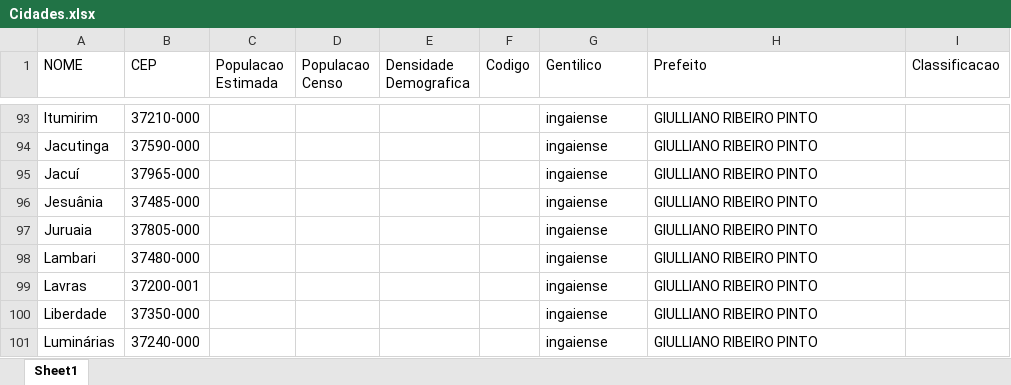
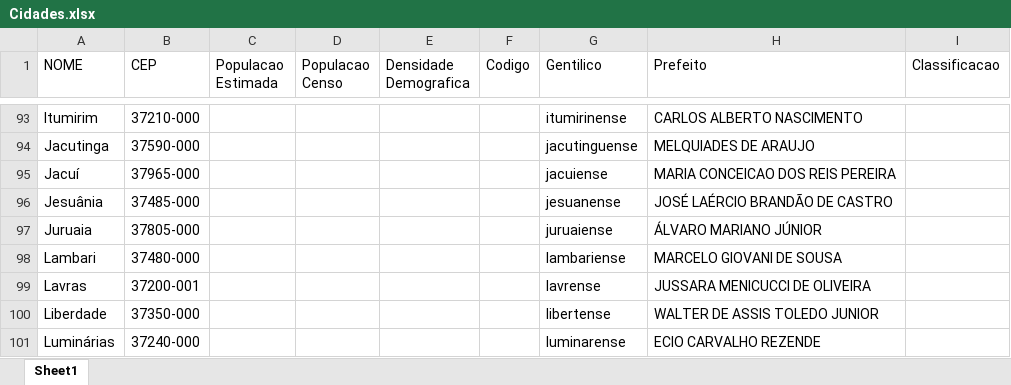
Before and after one commit to amandashichinoe/prj_Integracao_REFramework, an Excel workbook: Data/Cidades.xlsx, sheet Sheet1, drawn as a sheet; only a part is shown, gaps mark what is left out; values as stored, in another font and other column widths than the file's, no borders; the diff covers the shown part only; the diff names each change by its address in the sheet, - before the commit and + after, or states it on an @@ line.

```diff
--- a/Data/Cidades.xlsx (sheet Sheet1)
+++ b/Data/Cidades.xlsx (sheet Sheet1)
-G93 (Gentilico): ingaiense
+G93 (Gentilico): itumirinense
-H93 (Prefeito): GIULLIANO RIBEIRO PINTO
+H93 (Prefeito): CARLOS ALBERTO NASCIMENTO
-G94 (Gentilico): ingaiense
+G94 (Gentilico): jacutinguense
-H94 (Prefeito): GIULLIANO RIBEIRO PINTO
+H94 (Prefeito): MELQUIADES DE ARAUJO
-G95 (Gentilico): ingaiense
+G95 (Gentilico): jacuiense
-H95 (Prefeito): GIULLIANO RIBEIRO PINTO
+H95 (Prefeito): MARIA CONCEICAO DOS REIS PEREIRA
-G96 (Gentilico): ingaiense
+G96 (Gentilico): jesuanense
-H96 (Prefeito): GIULLIANO RIBEIRO PINTO
+H96 (Prefeito): JOSÉ LAÉRCIO BRANDÃO DE CASTRO
-G97 (Gentilico): ingaiense
+G97 (Gentilico): juruaiense
-H97 (Prefeito): GIULLIANO RIBEIRO PINTO
+H97 (Prefeito): ÁLVARO MARIANO JÚNIOR
-G98 (Gentilico): ingaiense
+G98 (Gentilico): lambariense
-H98 (Prefeito): GIULLIANO RIBEIRO PINTO
+H98 (Prefeito): MARCELO GIOVANI DE SOUSA
-G99 (Gentilico): ingaiense
+G99 (Gentilico): lavrense
-H99 (Prefeito): GIULLIANO RIBEIRO PINTO
+H99 (Prefeito): JUSSARA MENICUCCI DE OLIVEIRA
-G100 (Gentilico): ingaiense
+G100 (Gentilico): libertense
-H100 (Prefeito): GIULLIANO RIBEIRO PINTO
+H100 (Prefeito): WALTER DE ASSIS TOLEDO JUNIOR
-G101 (Gentilico): ingaiense
+G101 (Gentilico): luminarense
-H101 (Prefeito): GIULLIANO RIBEIRO PINTO
+H101 (Prefeito): ECIO CARVALHO REZENDE
```
Also changed, not shown: 32 edited cells elsewhere in this sheet, Data/CidadesCEP.xlsx, Data/Config.xlsx, 3 other files.
